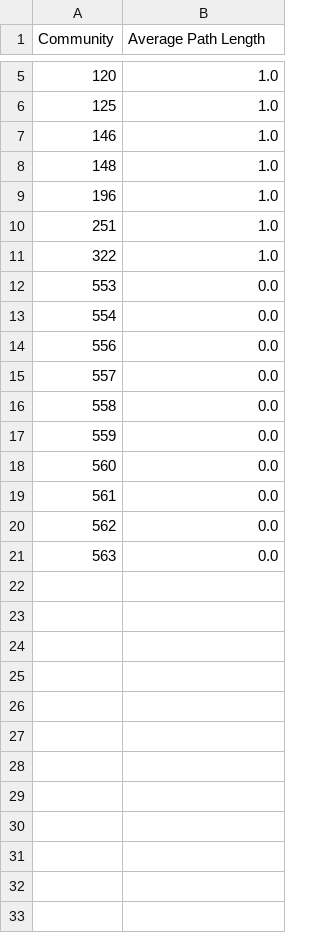
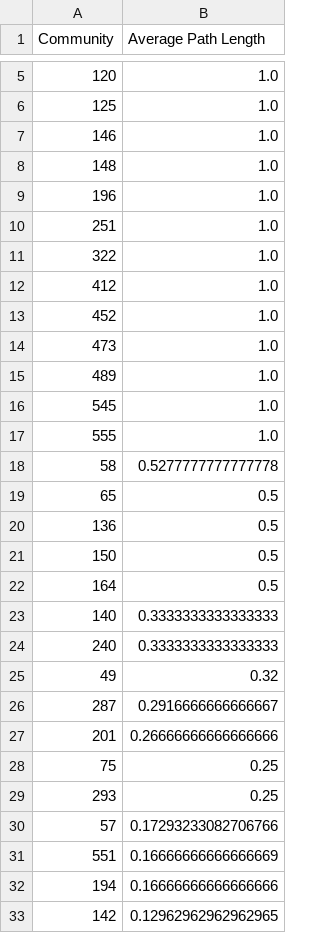
Before and after one commit to raveenagupt/reddit_hyperlink, a CSV file: community_metrics_csvs/average_path_length.csv, drawn as a sheet; only a part is shown, gaps mark what is left out; removed rows and columns are numbered as before the commit, all else as after; the diff covers the shown part only; the diff names each change by its address in the sheet, - before the commit and + after, or states it on an @@ line.

Commit message:
use community metrics to find strongest communities

```diff
--- a/community_metrics_csvs/average_path_length.csv
+++ b/community_metrics_csvs/average_path_length.csv
-row 12: 553 | 0.0
-row 13: 554 | 0.0
-row 14: 556 | 0.0
-row 15: 557 | 0.0
-row 16: 558 | 0.0
-row 17: 559 | 0.0
-row 18: 560 | 0.0
-row 19: 561 | 0.0
-row 20: 562 | 0.0
-row 21: 563 | 0.0
+row 12: 412 | 1.0
+row 13: 452 | 1.0
+row 14: 473 | 1.0
+row 15: 489 | 1.0
+row 16: 545 | 1.0
+row 17: 555 | 1.0
+row 18: 58 | 0.5277777777777778
+row 19: 65 | 0.5
+row 20: 136 | 0.5
+row 21: 150 | 0.5
+row 22: 164 | 0.5
+row 23: 140 | 0.3333333333333333
+row 24: 240 | 0.3333333333333333
+row 25: 49 | 0.32
+row 26: 287 | 0.2916666666666667
+row 27: 201 | 0.26666666666666666
+row 28: 75 | 0.25
+row 29: 293 | 0.25
+row 30: 57 | 0.17293233082706766
+row 31: 551 | 0.16666666666666669
+row 32: 194 | 0.16666666666666666
+row 33: 142 | 0.12962962962962965
```
Also changed, not shown: 68 added rows elsewhere in this file, community_metrics_csvs/average_degree.csv, community_metrics_csvs/clustering_coefficient.csv, 12 other files.
